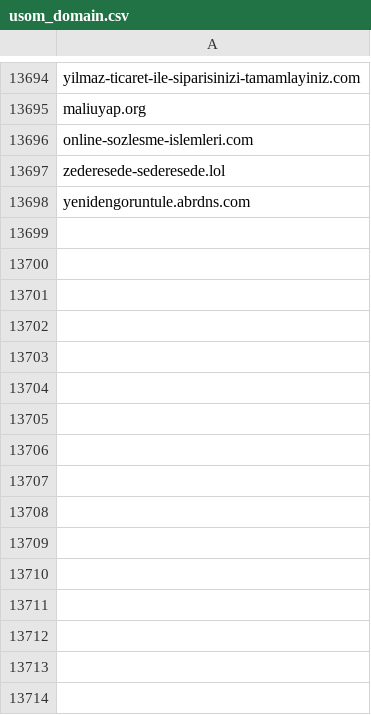
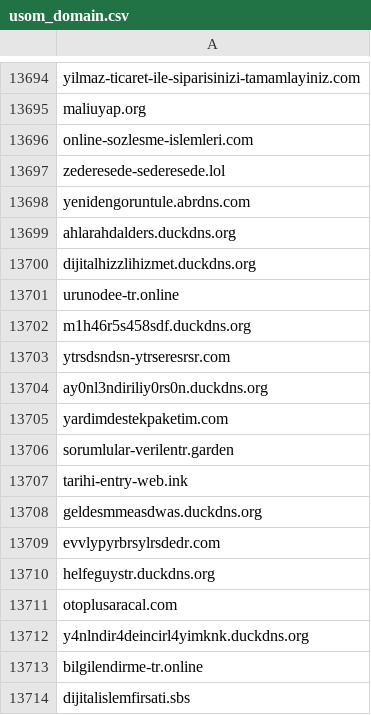
Before and after one commit to InfoSEC-TR/usom-ioc-sync, a CSV file: output/usom_domain.csv, drawn as a sheet; only a part is shown, gaps mark what is left out; the diff names each change by its address in the sheet, - before the commit and + after, or states it on an @@ line.

```diff
--- a/output/usom_domain.csv
+++ b/output/usom_domain.csv
+row 13699: ahlarahdalders.duckdns.org
+row 13700: dijitalhizzlihizmet.duckdns.org
+row 13701: urunodee-tr.online
+row 13702: m1h46r5s458sdf.duckdns.org
+row 13703: ytrsdsndsn-ytrseresrsr.com
+row 13704: ay0nl3ndiriliy0rs0n.duckdns.org
+row 13705: yardimdestekpaketim.com
+row 13706: sorumlular-verilentr.garden
+row 13707: tarihi-entry-web.ink
+row 13708: geldesmmeasdwas.duckdns.org
+row 13709: evvlypyrbrsylrsdedr.com
+row 13710: helfeguystr.duckdns.org
+row 13711: otoplusaracal.com
+row 13712: y4nlndir4deincirl4yimknk.duckdns.org
+row 13713: bilgilendirme-tr.online
+row 13714: dijitalislemfirsati.sbs
```
Also changed, not shown: 3 other files.
